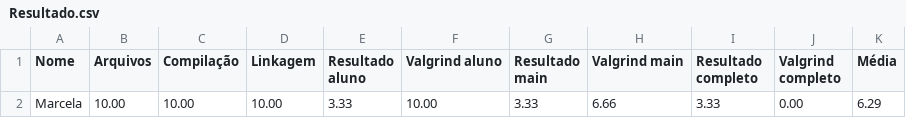
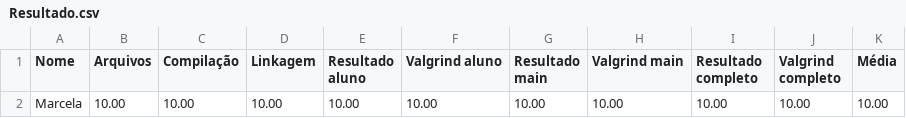
Before and after one commit to MarcelaPaixao/exercicios-gerais, a CSV file: 06_alocacao_dinamica/02_TAD_dinamico/TAD_pont_04/Resultado.csv, drawn as a sheet.

```diff
--- a/06_alocacao_dinamica/02_TAD_dinamico/TAD_pont_04/Resultado.csv
+++ b/06_alocacao_dinamica/02_TAD_dinamico/TAD_pont_04/Resultado.csv
@@ -1,2 +1,2 @@
 Nome,Arquivos,Compilação,Linkagem,Resultado aluno,Valgrind aluno,Resultado main,Valgrind main,Resultado completo,Valgrind completo,Média
-Marcela,10.00,10.00,10.00,3.33,10.00,3.33,6.66,3.33,0.00,6.29
+Marcela,10.00,10.00,10.00,10.00,10.00,10.00,10.00,10.00,10.00,10.00
```
Also changed, not shown: 35 other files.
